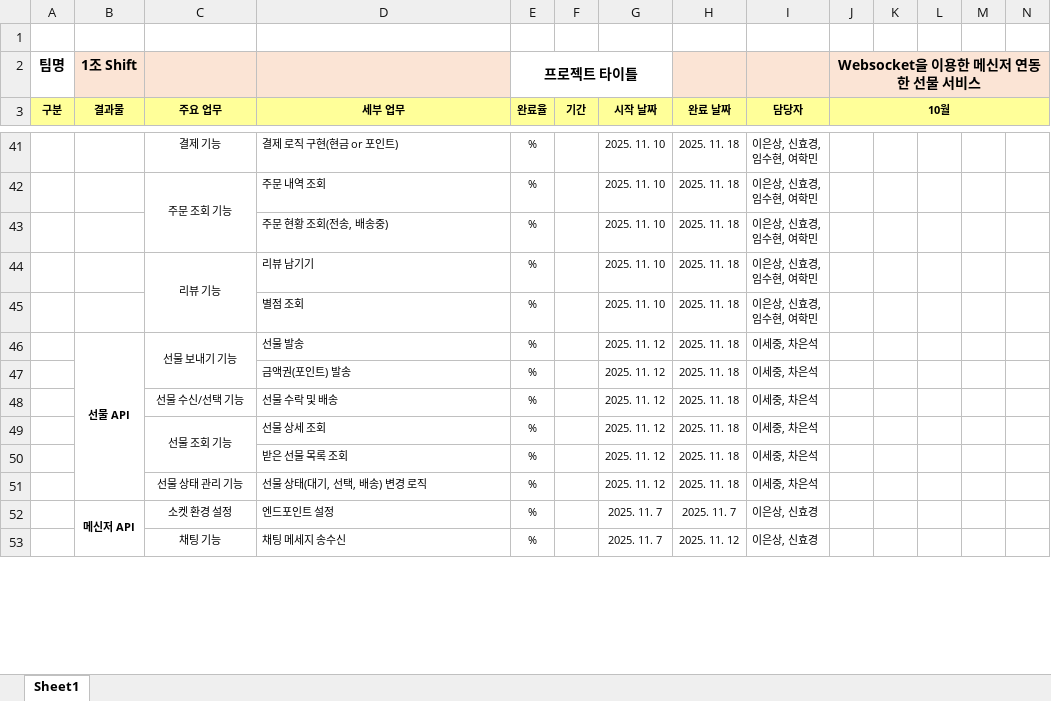
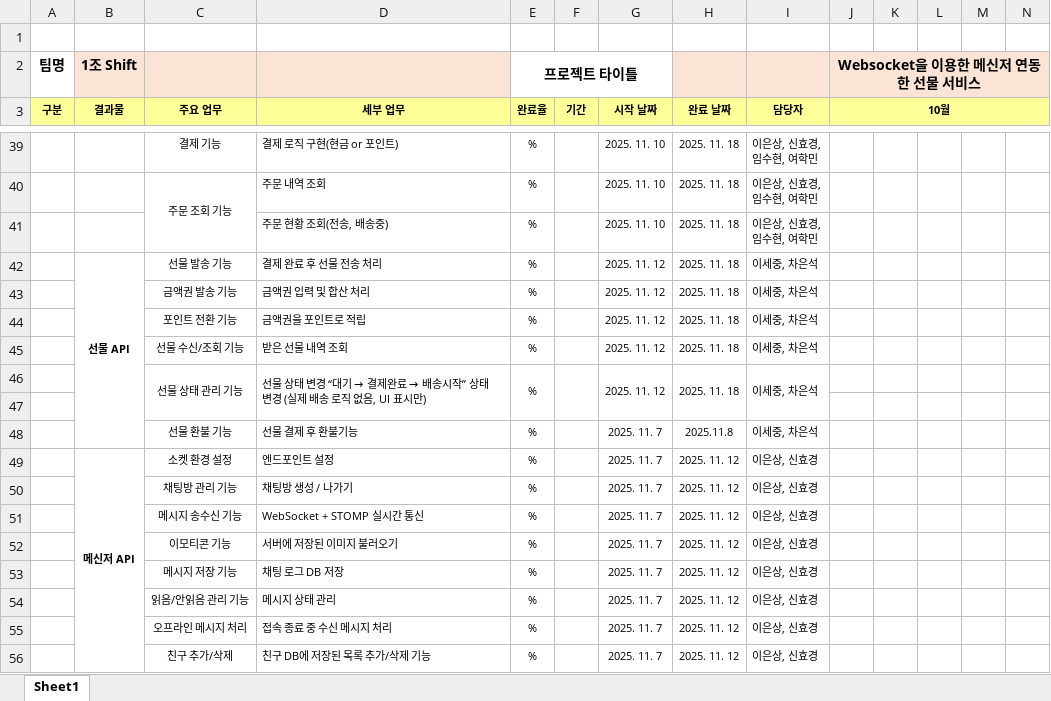
Before and after one commit to Shift-hyundaiezwel-6th-team-pj/Shift-Documentation, an Excel workbook: WBS/현대이지웰 6기 최종 프로젝트 1조 팀Shift WBS.xlsx, sheet Sheet1, drawn as a sheet; only a part is shown, gaps mark what is left out; values as stored, in another font and other column widths than the file's, no borders; charts and pictures not drawn; removed rows and columns are numbered as before the commit, all else as after; rows hold the shown columns only; ↵ is a line break in a cell; the diff covers the shown part only; the diff names each change by its address in the sheet, - before the commit and + after, or states it on an @@ line.

Commit message:
docs:변경된 기획서 내용 추가 채팅 기능에 집중할 수 있도록 채팅 관련 내용 상세하게 추가

```diff
--- a/WBS/현대이지웰 6기 최종 프로젝트 1조 팀Shift WBS.xlsx (sheet Sheet1)
+++ b/WBS/현대이지웰 6기 최종 프로젝트 1조 팀Shift WBS.xlsx (sheet Sheet1)
-row 44:  |  | 리뷰 기능 | 리뷰 남기기 | % |  | 2025. 11. 10 | 2025. 11. 18 | 이은상, 신효경, ↵ 임수현, 여학민
-row 45:  |  |  | 별점 조회 | % |  | 2025. 11. 10 | 2025. 11. 18 | 이은상, 신효경, ↵ 임수현, 여학민
-C42 (주요 업무): 선물 보내기 기능
+C42 (주요 업무): 선물 발송 기능
-C46:C47 merged
-D42 (세부 업무): 선물 발송
+D42 (세부 업무): 결제 완료 후 선물 전송 처리
-C43 (주요 업무): (empty)
+C43 (주요 업무): 금액권 발송 기능
-D43 (세부 업무): 금액권(포인트) 발송
+D43 (세부 업무): 금액권 입력 및 합산 처리
-C44 (주요 업무): 선물 수신/선택 기능
+C44 (주요 업무): 포인트 전환 기능
-D44 (세부 업무): 선물 수락 및 배송
+D44 (세부 업무): 금액권을 포인트로 적립
-C45 (주요 업무): 선물 조회 기능
+C45 (주요 업무): 선물 수신/조회 기능
-C49:C50 merged
-D45 (세부 업무): 선물 상세 조회
+D45 (세부 업무): 받은 선물 내역 조회
-row 50:  |  |  | 받은 선물 목록 조회 | % |  | 2025. 11. 12 | 2025. 11. 18 | 이세중, 차은석
+C46:C47 merged
@@ D46 (세부 업무): 선물 상태(대기, 선택, 배송) 변경 로직 → 선물 상태 변경 “대기 → 결제완료 → 배송시작” 상태 변경 (실제 배송 로직 없음, UI 표시만) @@
+D46:D47 merged
+E46:E47 merged
+F46:F47 merged
+G46:G47 merged
+H46:H47 merged
+I46:I47 merged
+row 47: (empty)
+row 48:  |  | 선물 환불 기능 | 선물 결제 후 환불기능 | % |  | 2025. 11. 7 | 2025.11.8 | 이세중, 차은석
-H49 (완료 날짜): 2025. 11. 7
+H49 (완료 날짜): 2025. 11. 12
-C50 (주요 업무): 채팅 기능
+C50 (주요 업무): 채팅방 관리 기능
-D50 (세부 업무): 채팅 메세지 송수신
+D50 (세부 업무): 채팅방 생성 / 나가기
+row 51:  |  | 메시지 송수신 기능 | WebSocket + STOMP 실시간 통신 | % |  | 2025. 11. 7 | 2025. 11. 12 | 이은상, 신효경
+row 52:  |  | 이모티콘 기능 | 서버에 저장된 이미지 불러오기 | % |  | 2025. 11. 7 | 2025. 11. 12 | 이은상, 신효경
+row 53:  |  | 메시지 저장 기능 | 채팅 로그 DB 저장 | % |  | 2025. 11. 7 | 2025. 11. 12 | 이은상, 신효경
+row 54:  |  | 읽음/안읽음 관리 기능 | 메시지 상태 관리 | % |  | 2025. 11. 7 | 2025. 11. 12 | 이은상, 신효경
+row 55:  |  | 오프라인 메시지 처리 | 접속 종료 중 수신 메시지 처리 | % |  | 2025. 11. 7 | 2025. 11. 12 | 이은상, 신효경
+row 56:  |  | 친구 추가/삭제 | 친구 DB에 저장된 목록 추가/삭제 기능 | % |  | 2025. 11. 7 | 2025. 11. 12 | 이은상, 신효경
```
Also changed, not shown: 2 added rows, 2 removed rows, 59 edited cells, cell formats and merged cells elsewhere in this sheet.
